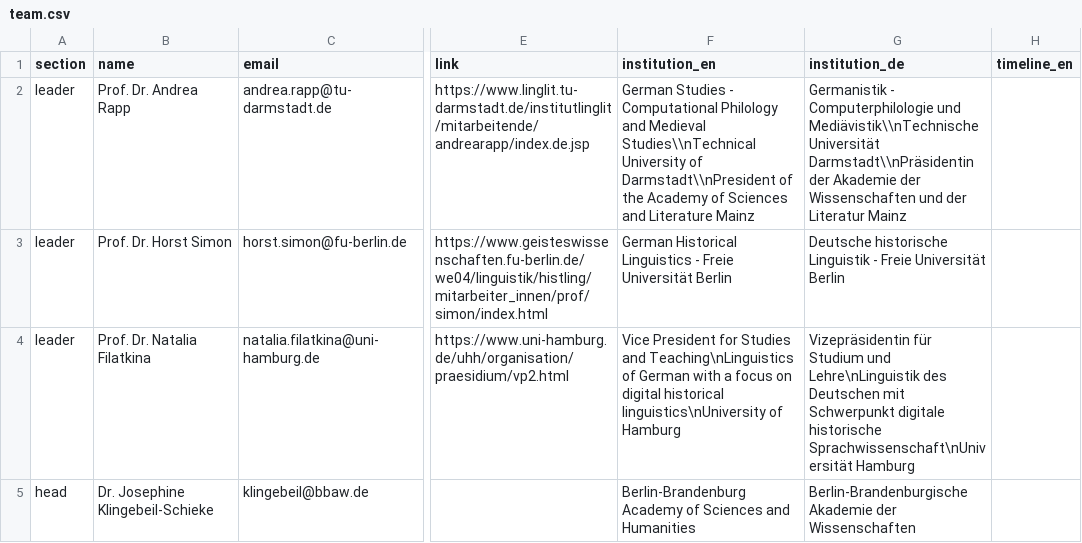
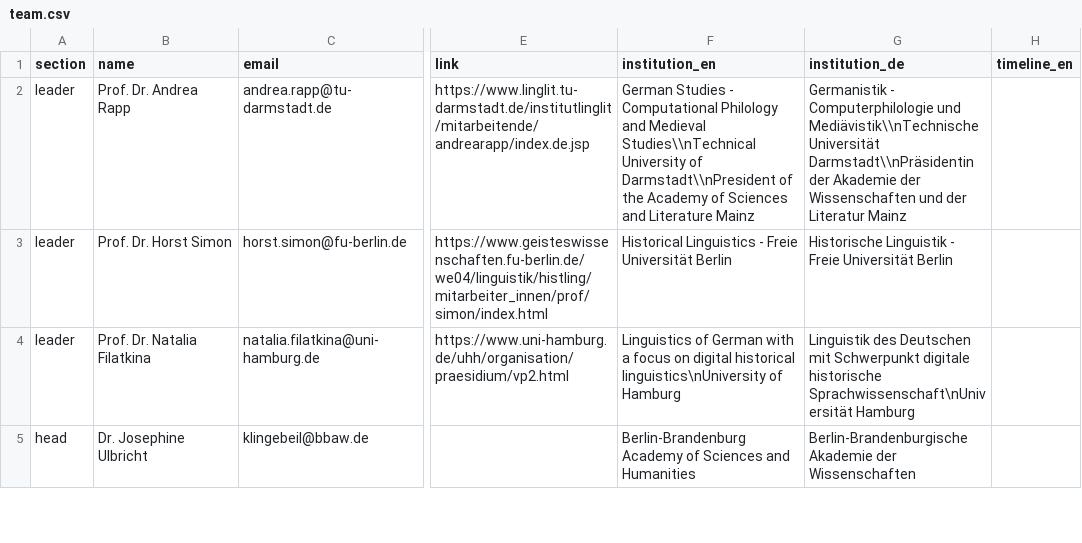
Before and after one commit to fsl-digital/fsl-digital, a CSV file: public/uploads/team/team.csv, drawn as a sheet; only a part is shown, gaps mark what is left out; the diff covers the shown part only; the diff names each change by its address in the sheet, - before the commit and + after, or states it on an @@ line.

```diff
--- a/public/uploads/team/team.csv
+++ b/public/uploads/team/team.csv
-F3 (institution_en): German Historical Linguistics…
+F3 (institution_en): Historical Linguistics…
-G3 (institution_de): Deutsche historische Linguistik -…
+G3 (institution_de): Historische Linguistik -…
-F4 (institution_en): Vice President for Studies and Teaching\nLinguistics of German…
+F4 (institution_en): Linguistics of German…
-G4 (institution_de): Vizepräsidentin für Studium und Lehre\nLinguistik des Deutschen…
+G4 (institution_de): Linguistik des Deutschen…
-B5 (name): Dr. Josephine Klingebeil-Schieke
+B5 (name): Dr. Josephine Ulbricht
```
Also changed, not shown: 5 added rows and 3 edited cells elsewhere in this file, public/uploads/news/news_de.csv, public/uploads/news/news_en.csv, 2 other files.
